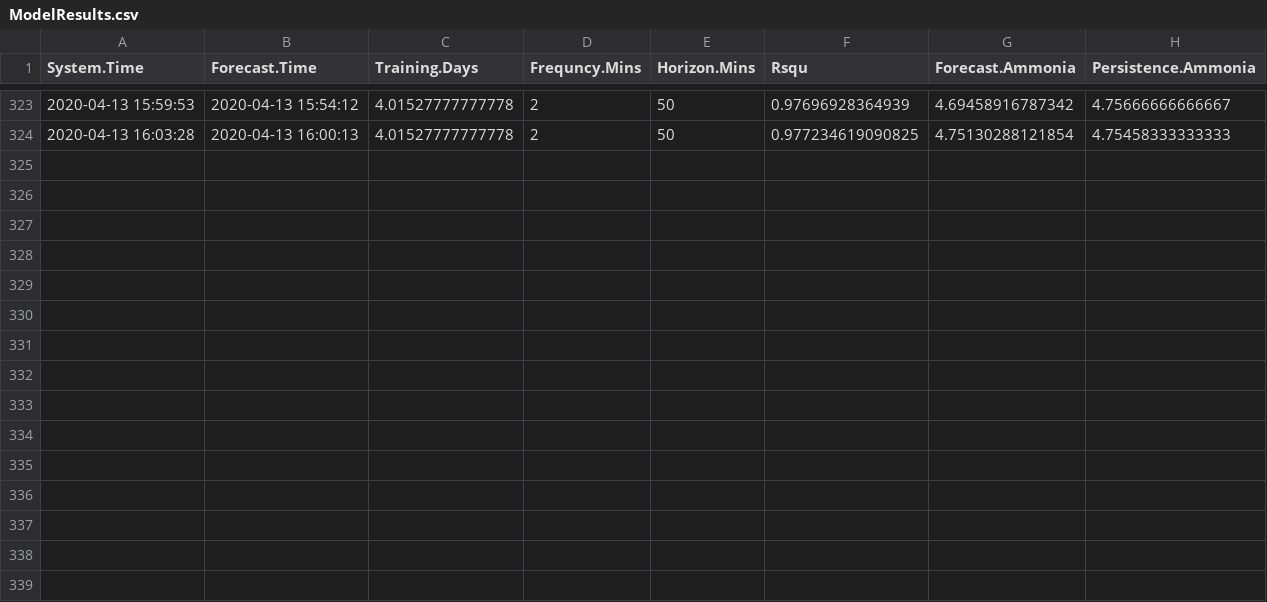
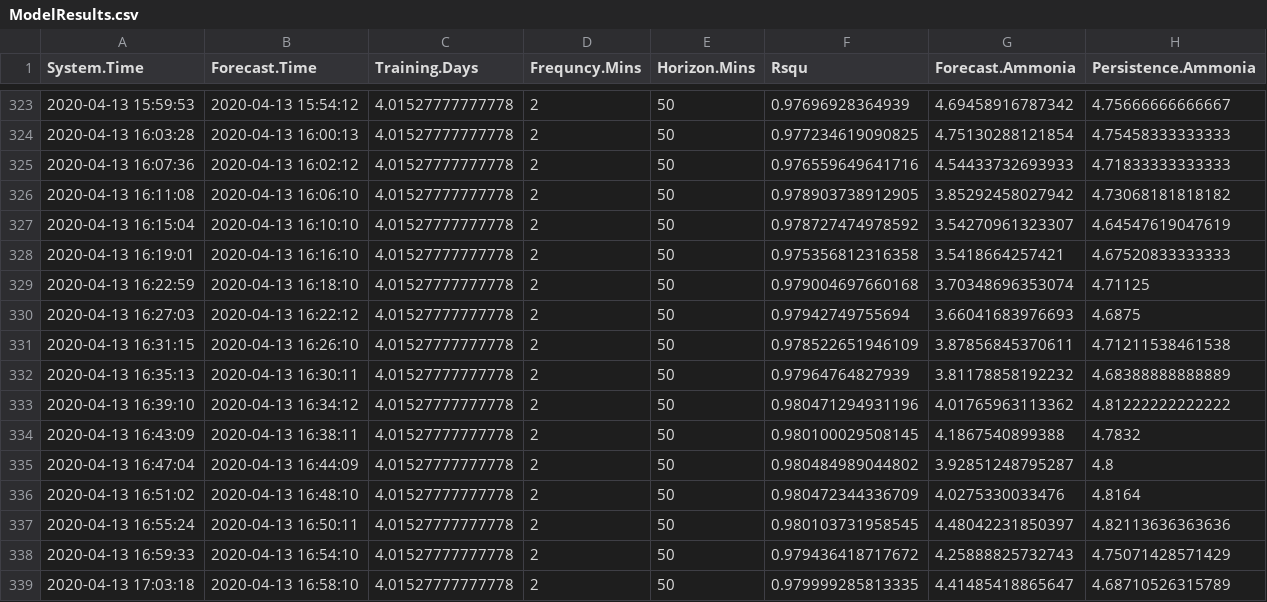
Before and after one commit to KNewhart/WRRF-Analytics, a CSV file: R output/ModelResults.csv, drawn as a sheet; only a part is shown, gaps mark what is left out; the diff names each change by its address in the sheet, - before the commit and + after, or states it on an @@ line.

```diff
--- a/R output/ModelResults.csv
+++ b/R output/ModelResults.csv
+row 325: 2020-04-13 16:07:36 | 2020-04-13 16:02:12 | 4.01527777777778 | 2 | 50 | 0.976559649641716 | 4.54433732693933 | 4.71833333333333
+row 326: 2020-04-13 16:11:08 | 2020-04-13 16:06:10 | 4.01527777777778 | 2 | 50 | 0.978903738912905 | 3.85292458027942 | 4.73068181818182
+row 327: 2020-04-13 16:15:04 | 2020-04-13 16:10:10 | 4.01527777777778 | 2 | 50 | 0.978727474978592 | 3.54270961323307 | 4.64547619047619
+row 328: 2020-04-13 16:19:01 | 2020-04-13 16:16:10 | 4.01527777777778 | 2 | 50 | 0.975356812316358 | 3.5418664257421 | 4.67520833333333
+row 329: 2020-04-13 16:22:59 | 2020-04-13 16:18:10 | 4.01527777777778 | 2 | 50 | 0.979004697660168 | 3.70348696353074 | 4.71125
+row 330: 2020-04-13 16:27:03 | 2020-04-13 16:22:12 | 4.01527777777778 | 2 | 50 | 0.97942749755694 | 3.66041683976693 | 4.6875
+row 331: 2020-04-13 16:31:15 | 2020-04-13 16:26:10 | 4.01527777777778 | 2 | 50 | 0.978522651946109 | 3.87856845370611 | 4.71211538461538
+row 332: 2020-04-13 16:35:13 | 2020-04-13 16:30:11 | 4.01527777777778 | 2 | 50 | 0.97964764827939 | 3.81178858192232 | 4.68388888888889
+row 333: 2020-04-13 16:39:10 | 2020-04-13 16:34:12 | 4.01527777777778 | 2 | 50 | 0.980471294931196 | 4.01765963113362 | 4.81222222222222
+row 334: 2020-04-13 16:43:09 | 2020-04-13 16:38:11 | 4.01527777777778 | 2 | 50 | 0.980100029508145 | 4.1867540899388 | 4.7832
+row 335: 2020-04-13 16:47:04 | 2020-04-13 16:44:09 | 4.01527777777778 | 2 | 50 | 0.980484989044802 | 3.92851248795287 | 4.8
+row 336: 2020-04-13 16:51:02 | 2020-04-13 16:48:10 | 4.01527777777778 | 2 | 50 | 0.980472344336709 | 4.0275330033476 | 4.8164
+row 337: 2020-04-13 16:55:24 | 2020-04-13 16:50:11 | 4.01527777777778 | 2 | 50 | 0.980103731958545 | 4.48042231850397 | 4.82113636363636
+row 338: 2020-04-13 16:59:33 | 2020-04-13 16:54:10 | 4.01527777777778 | 2 | 50 | 0.979436418717672 | 4.25888825732743 | 4.75071428571429
+row 339: 2020-04-13 17:03:18 | 2020-04-13 16:58:10 | 4.01527777777778 | 2 | 50 | 0.979999285813335 | 4.41485418865647 | 4.68710526315789
```
Also changed, not shown: R output/NIA33391_AB3_PREDICTED_AMMONIA.F_CV.CSV, Raw data/WWSCADA2.BASIN3_7_DO_PVENG.F_CV.CSV, 17 other files.
